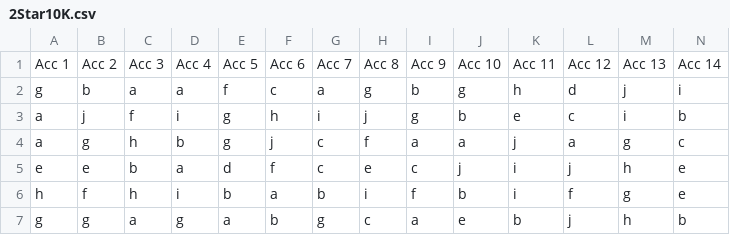
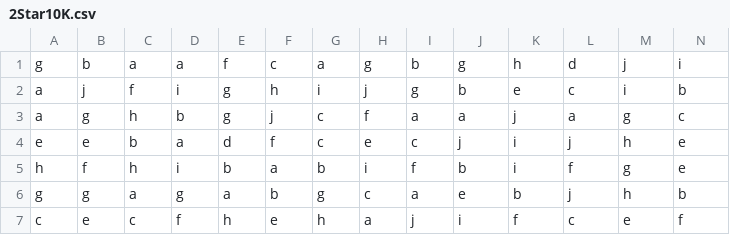
Before and after one commit to JuanJoseBayonaSepulveda/DetectorDeRobos, a CSV file: 2Star10K.csv, drawn as a sheet; only a part is shown; the shorter side is filled out with more unchanged rows; rows hold the shown columns only; the diff names each change by its address in the sheet, - before the commit and + after, or states it on an @@ line.

Commit message:
Add files via upload

```diff
--- a/2Star10K.csv
+++ b/2Star10K.csv
-row 1: Acc 1 | Acc 2 | Acc 3 | Acc 4 | Acc 5 | Acc 6 | Acc 7 | Acc 8 | Acc 9 | Acc 10 | Acc 11 | Acc 12 | Acc 13 | Acc 14
```
